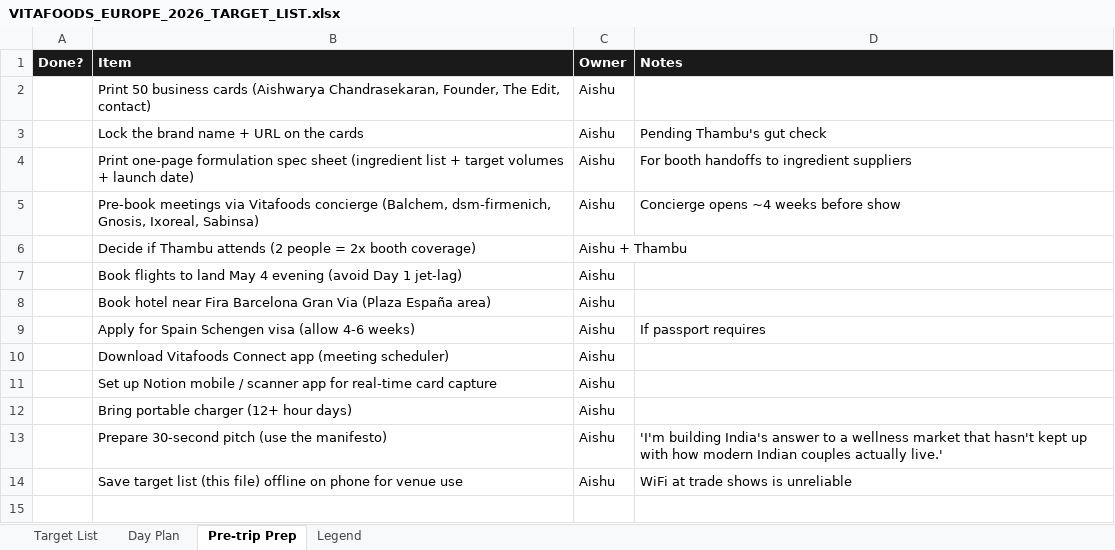
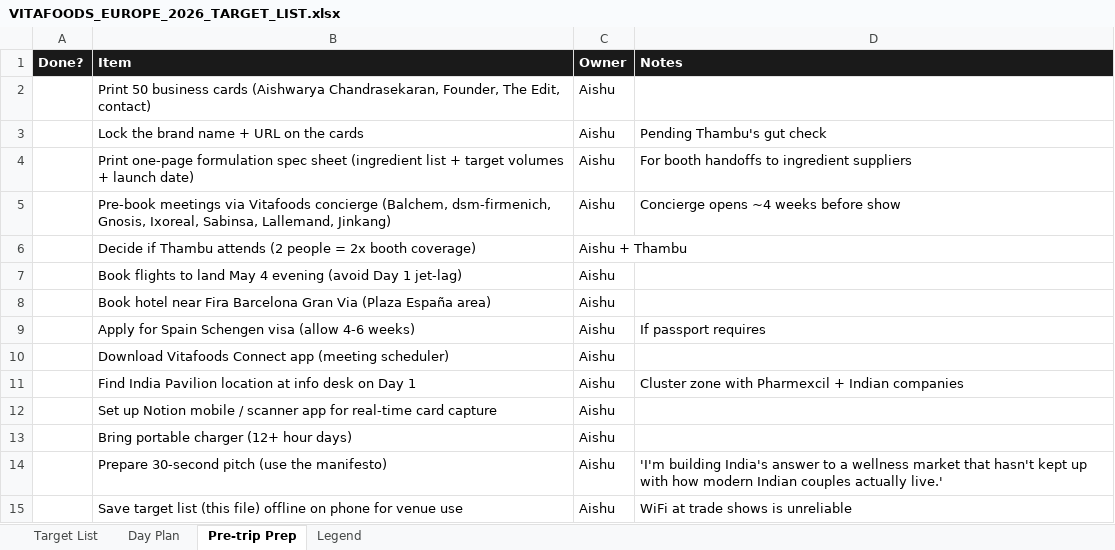
Before and after one commit to mindwiseai/Thambu-HQ, an Excel workbook: prenatal/VITAFOODS_EUROPE_2026_TARGET_LIST.xlsx, sheet Pre-trip Prep, drawn as a sheet; values as stored, in another font and other column widths than the file's, no borders; the diff names each change by its address in the sheet, - before the commit and + after, or states it on an @@ line.

```diff
--- a/prenatal/VITAFOODS_EUROPE_2026_TARGET_LIST.xlsx (sheet Pre-trip Prep)
+++ b/prenatal/VITAFOODS_EUROPE_2026_TARGET_LIST.xlsx (sheet Pre-trip Prep)
-B5 (Item): …Gnosis, Ixoreal, Sabinsa)
+B5 (Item): …Gnosis, Ixoreal, Sabinsa, Lallemand, Jinkang)
+row 11:  | Find India Pavilion location at info desk on Day 1 | Aishu | Cluster zone with Pharmexcil + Indian companies
```
Also changed, not shown: sheet Target List, sheet Legend, sheet Day Plan, 2 other files.
